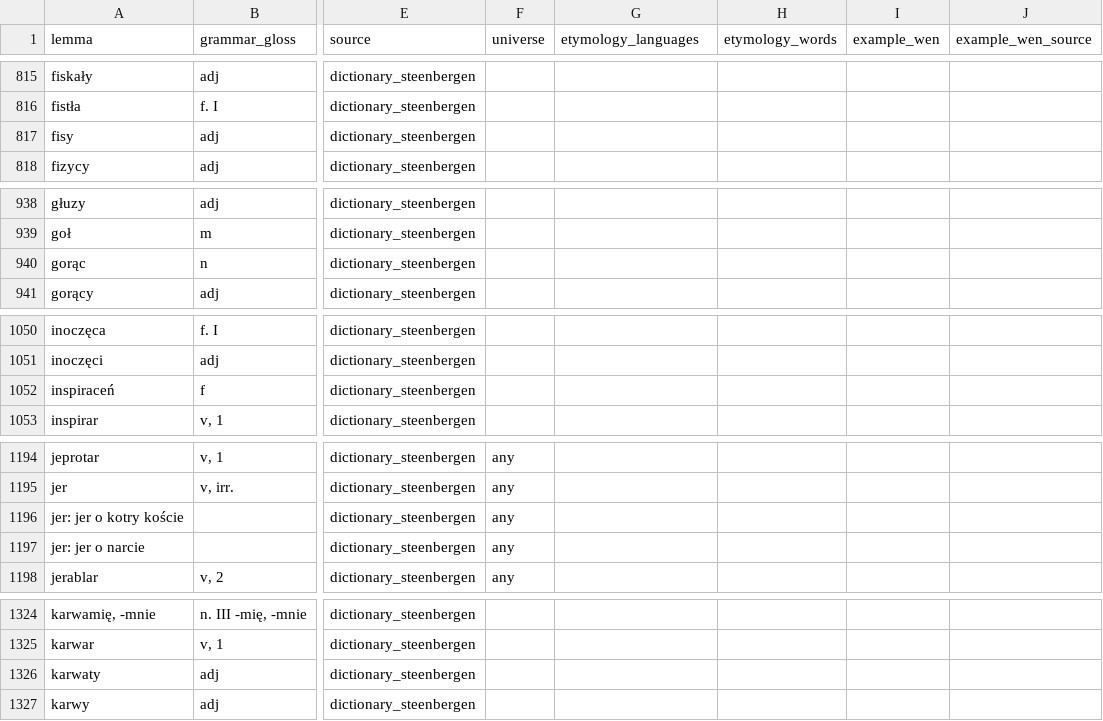
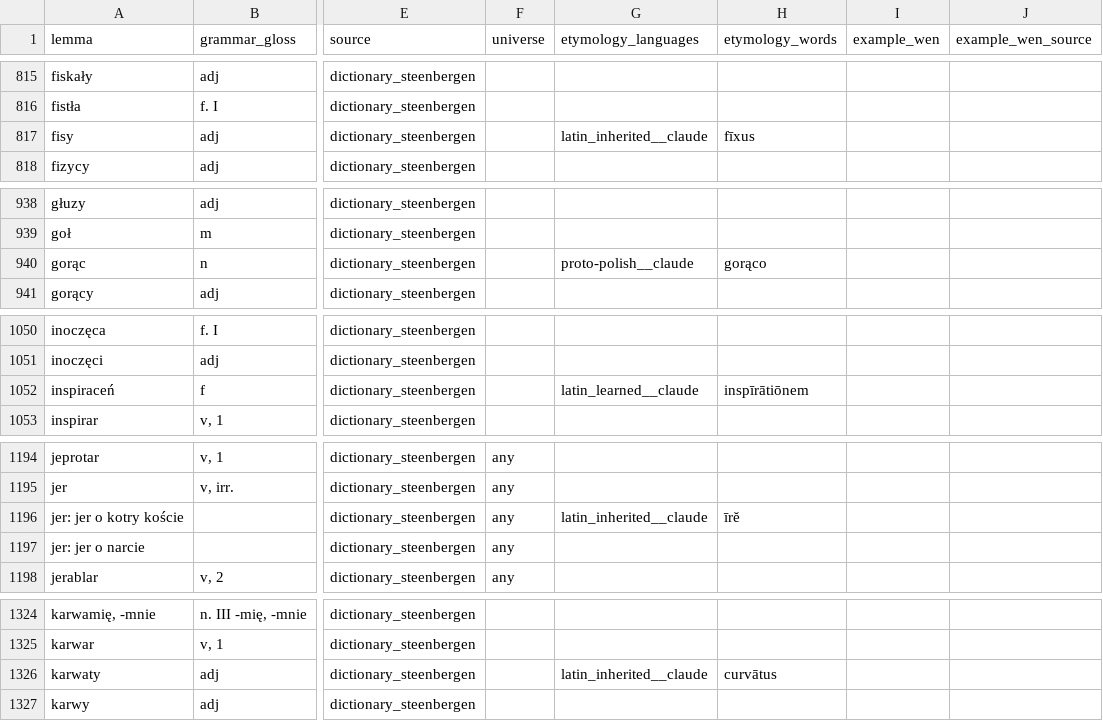
Before and after one commit to adam-sierakowski/wenedyk_dwu, a CSV file: dictionary/dictionary_steenbergen_edited.csv, drawn as a sheet; only a part is shown, gaps mark what is left out; the diff covers the shown part only; the diff names each change by its address in the sheet, - before the commit and + after, or states it on an @@ line.

```diff
--- a/dictionary/dictionary_steenbergen_edited.csv
+++ b/dictionary/dictionary_steenbergen_edited.csv
-G817 (etymology_languages): (empty)
+G817 (etymology_languages): latin_inherited__claude
-H817 (etymology_words): (empty)
+H817 (etymology_words): fīxus
-G940 (etymology_languages): (empty)
+G940 (etymology_languages): proto-polish__claude
-H940 (etymology_words): (empty)
+H940 (etymology_words): gorąco
-G1052 (etymology_languages): (empty)
+G1052 (etymology_languages): latin_learned__claude
-H1052 (etymology_words): (empty)
+H1052 (etymology_words): inspīrātiōnem
-G1196 (etymology_languages): (empty)
+G1196 (etymology_languages): latin_inherited__claude
-H1196 (etymology_words): (empty)
+H1196 (etymology_words): īrĕ
-G1326 (etymology_languages): (empty)
+G1326 (etymology_languages): latin_inherited__claude
-H1326 (etymology_words): (empty)
+H1326 (etymology_words): curvātus
```
Also changed, not shown: 61 edited cells elsewhere in this file.
